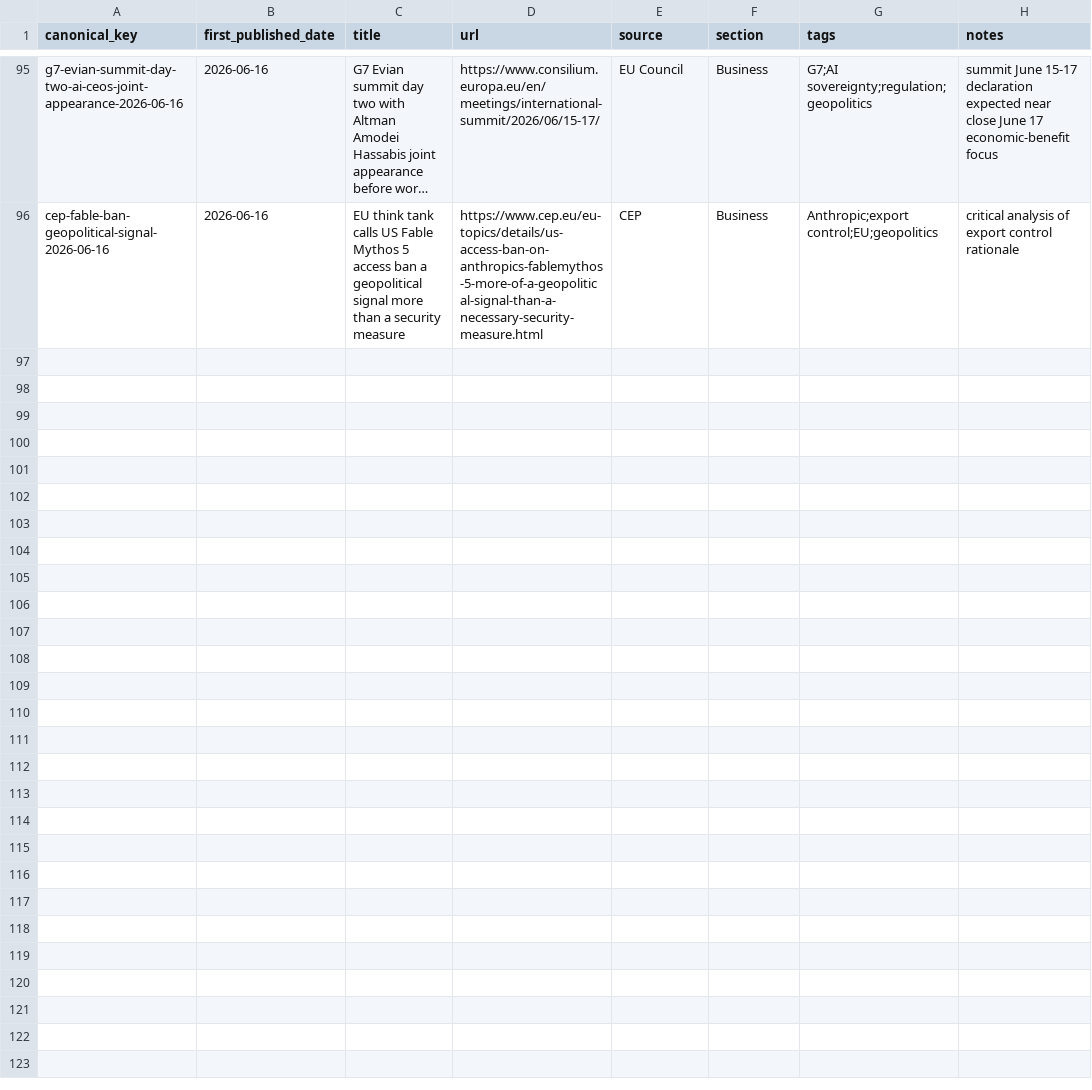
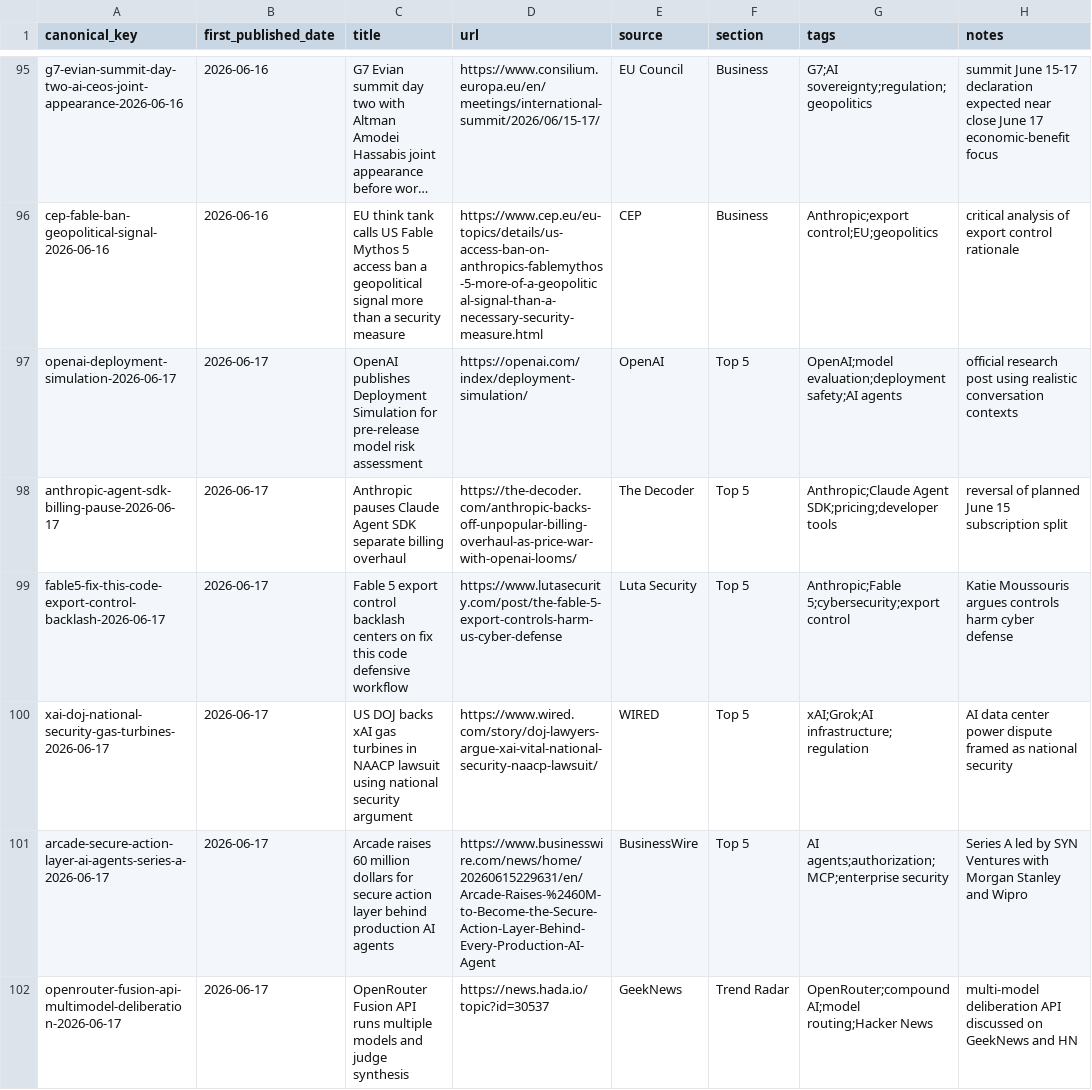
Before and after one commit to Beaten-to-it/newsNblog, a CSV file: data/published_items.csv, drawn as a sheet; only a part is shown, gaps mark what is left out; long unchanged cells end in …; the diff covers the shown part only; the diff names each change by its address in the sheet, - before the commit and + after, or states it on an @@ line.

Commit message:
Publish 2026-06-17 [ai, ax]

```diff
--- a/data/published_items.csv
+++ b/data/published_items.csv
+row 97: openai-deployment-simulation-2026-06-17 | 2026-06-17 | OpenAI publishes Deployment Simulation for pre-release model risk assessment | https://openai.com/index/deployment-simulation/ | OpenAI | Top 5 | OpenAI;model evaluation;deployment safety;AI agents | official research post using realistic conversation contexts
+row 98: anthropic-agent-sdk-billing-pause-2026-06-17 | 2026-06-17 | Anthropic pauses Claude Agent SDK separate billing overhaul | https://the-decoder.com/anthropic-backs-off-unpopular-billing-overhaul-as-price-war-with-openai-looms/ | The Decoder | Top 5 | Anthropic;Claude Agent SDK;pricing;developer tools | reversal of planned June 15 subscription split
+row 99: fable5-fix-this-code-export-control-backlash-2026-06-17 | 2026-06-17 | Fable 5 export control backlash centers on fix this code defensive workflow | https://www.lutasecurity.com/post/the-fable-5-export-controls-harm-us-cyber-defense | Luta Security | Top 5 | Anthropic;Fable 5;cybersecurity;export control | Katie Moussouris argues controls harm cyber defense
+row 100: xai-doj-national-security-gas-turbines-2026-06-17 | 2026-06-17 | US DOJ backs xAI gas turbines in NAACP lawsuit using national security argument | https://www.wired.com/story/doj-lawyers-argue-xai-vital-national-security-naacp-lawsuit/ | WIRED | Top 5 | xAI;Grok;AI infrastructure;regulation | AI data center power dispute framed as national security
+row 101: arcade-secure-action-layer-ai-agents-series-a-2026-06-17 | 2026-06-17 | Arcade raises 60 million dollars for secure action layer behind production AI agents | https://www.businesswire.com/news/home/20260615229631/en/Arcade-Raises-%2460M-to-Become-the-Secure-Action-Layer-Behind-Every-Production-AI-Agent | BusinessWire | Top 5 | AI agents;authorization;MCP;enterprise security | Series A led by SYN Ventures with Morgan Stanley and Wipro
+row 102: openrouter-fusion-api-multimodel-deliberation-2026-06-17 | 2026-06-17 | OpenRouter Fusion API runs multiple models and judge synthesis | https://news.hada.io/topic?id=30537 | GeekNews | Trend Radar | OpenRouter;compound AI;model routing;Hacker News | multi-model deliberation API discussed on GeekNews and HN
```
Also changed, not shown: 5 added rows elsewhere in this file, data/published_items_ax.csv, 4 other files.
